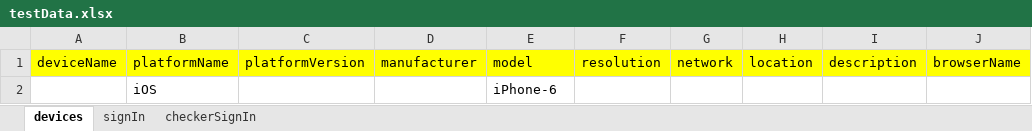
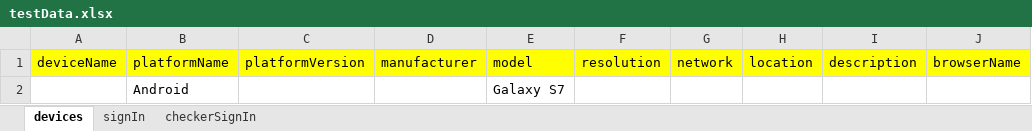
Before and after one commit to DeepthiSingh1623/DLPMobileAutomation, an Excel workbook: src/main/resources/dataSheets/testData.xlsx, sheet devices, drawn as a sheet; only a part is shown; values as stored, in another font and other column widths than the file's, no borders; the diff names each change by its address in the sheet, - before the commit and + after, or states it on an @@ line.

```diff
--- a/src/main/resources/dataSheets/testData.xlsx (sheet devices)
+++ b/src/main/resources/dataSheets/testData.xlsx (sheet devices)
-B2 (platformName): iOS
+B2 (platformName): Android
-E2 (model): iPhone-6
+E2 (model): Galaxy S7
```
Also changed, not shown: sheet signIn, sheet checkerSignIn, src/main/resources/dataSheets/testData_Checker.xlsx, src/main/resources/dataSheets/testResults.xlsx, 34 other files.
